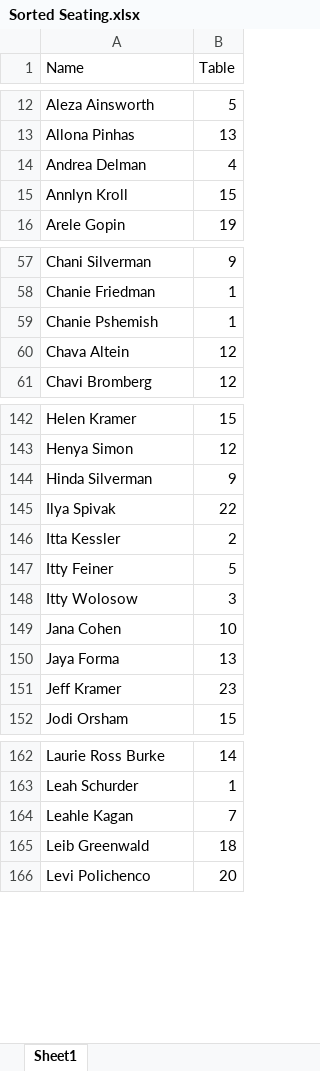
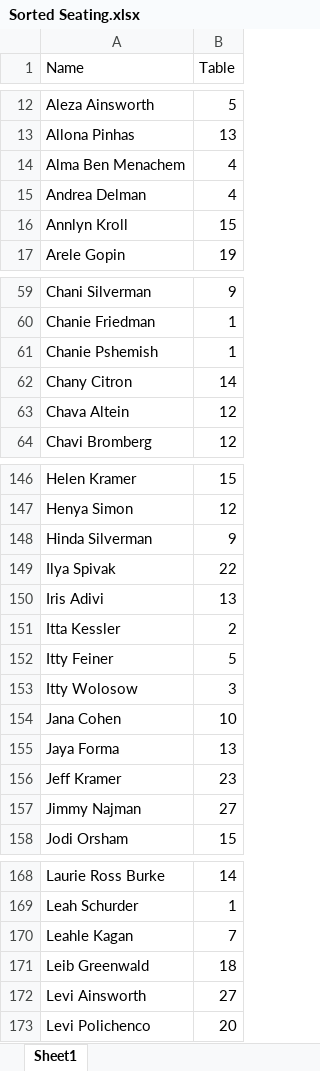
Before and after one commit to emkay5771/table-finder, an Excel workbook: Sorted Seating.xlsx, sheet Sheet1, drawn as a sheet; only a part is shown, gaps mark what is left out; values as stored, in another font and other column widths than the file's, no cell formats; charts and pictures and conditional formats not drawn; the diff covers the shown part only; the diff names each change by its address in the sheet, - before the commit and + after, or states it on an @@ line.

```diff
--- a/Sorted Seating.xlsx (sheet Sheet1)
+++ b/Sorted Seating.xlsx (sheet Sheet1)
+row 14: Alma Ben Menachem | 4
+row 62: Chany Citron | 14
+row 150: Iris Adivi | 13
+row 157: Jimmy Najman | 27
+row 172: Levi Ainsworth | 27
```
Also changed, not shown: 13 added rows, 18 removed rows and 5 edited cells elsewhere in this sheet, cell formats, 1 other file.
